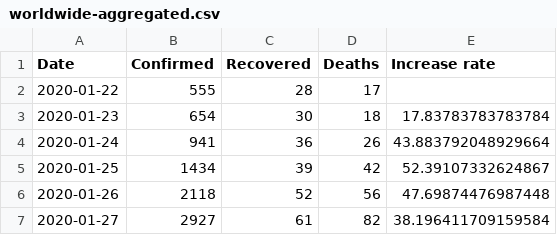
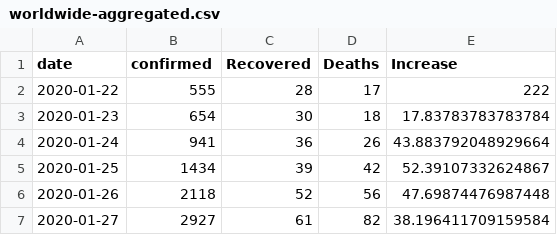
Before and after one commit to hliu01/redesigned-telegram, a CSV file: covidData/worldwide-aggregated.csv, drawn as a sheet; only a part is shown.

```diff
--- a/covidData/worldwide-aggregated.csv
+++ b/covidData/worldwide-aggregated.csv
@@ -1,3 +1,3 @@
-Date,Confirmed,Recovered,Deaths,Increase rate
-2020-01-22,555,28,17,
+date,confirmed,Recovered,Deaths,Increase
+2020-01-22,555,28,17,222
 2020-01-23,654,30,18,17.83783783783784
```
